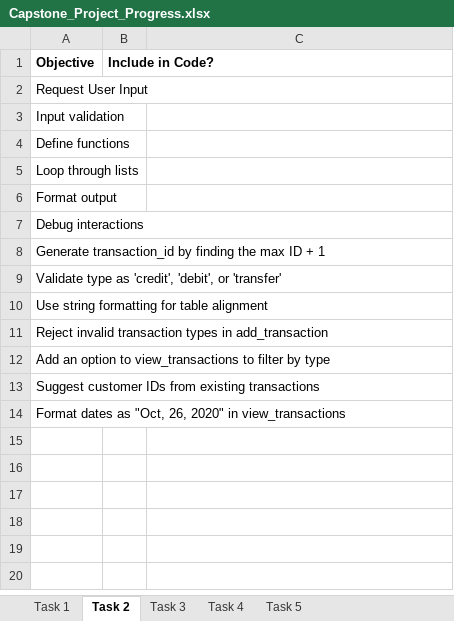
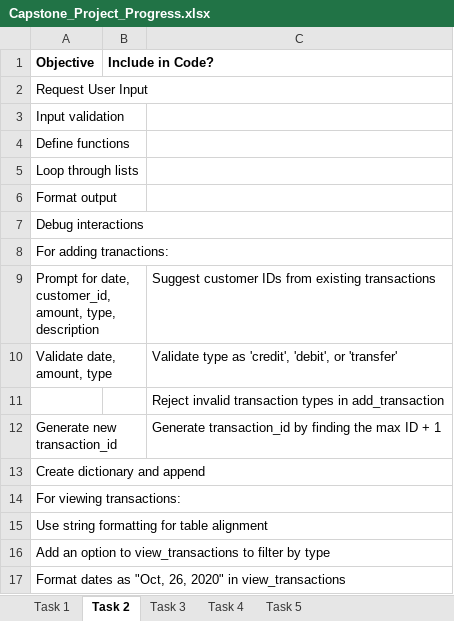
Before and after one commit to cecelialrussell/code_you_ai_course, an Excel workbook: Capstone_Project_Progress.xlsx, sheet Task 2, drawn as a sheet; values as stored, in another font and other column widths than the file's, no borders; removed rows and columns are numbered as before the commit, all else as after; the diff names each change by its address in the sheet, - before the commit and + after, or states it on an @@ line.

```diff
--- a/Capstone_Project_Progress.xlsx (sheet Task 2)
+++ b/Capstone_Project_Progress.xlsx (sheet Task 2)
-A8 (Objective): Generate transaction_id by finding the max ID + 1
+A8 (Objective): For adding tranactions:
+row 9: Prompt for date, customer_id, amount, type, description |  | Suggest customer IDs from existing transactions
+row 10: Validate date, amount, type |  | Validate type as 'credit', 'debit', or 'transfer'
+row 11:  |  | Reject invalid transaction types in add_transaction
+row 12: Generate new transaction_id |  | Generate transaction_id by finding the max ID + 1
-A13 (Objective): Validate type as 'credit', 'debit', or 'transfer'
+A13 (Objective): Create dictionary and append
+row 14: For viewing transactions:
-row 11: Reject invalid transaction types in add_transaction
-row 13: Suggest customer IDs from existing transactions
```
Also changed, not shown: sheet Task 1, 21 other files.
